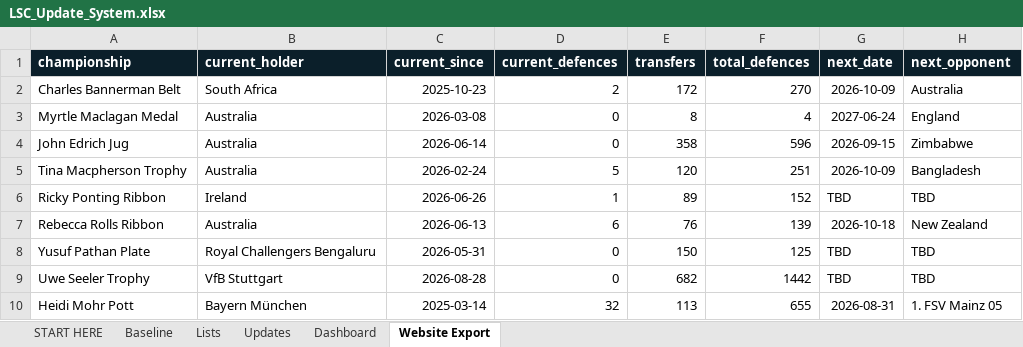
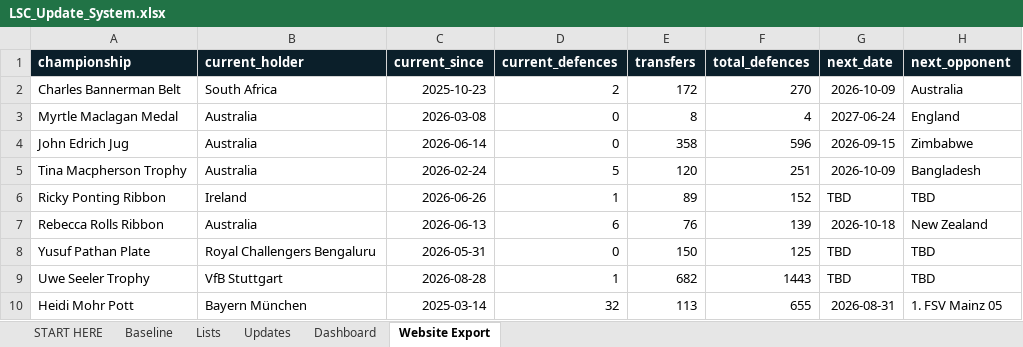
Before and after one commit to Harry-LSC/lineal-sport-test, an Excel workbook: LSC_Update_System.xlsx, sheet Website Export, drawn as a sheet; values as stored, in another font and other column widths than the file's, no borders; the diff names each change by its address in the sheet, - before the commit and + after, or states it on an @@ line.

```diff
--- a/LSC_Update_System.xlsx (sheet Website Export)
+++ b/LSC_Update_System.xlsx (sheet Website Export)
-D9 (current_defences): 0
+D9 (current_defences): 1
-F9 (total_defences): 1442
+F9 (total_defences): 1443
```
Also changed, not shown: sheet Updates, sheet Dashboard.
